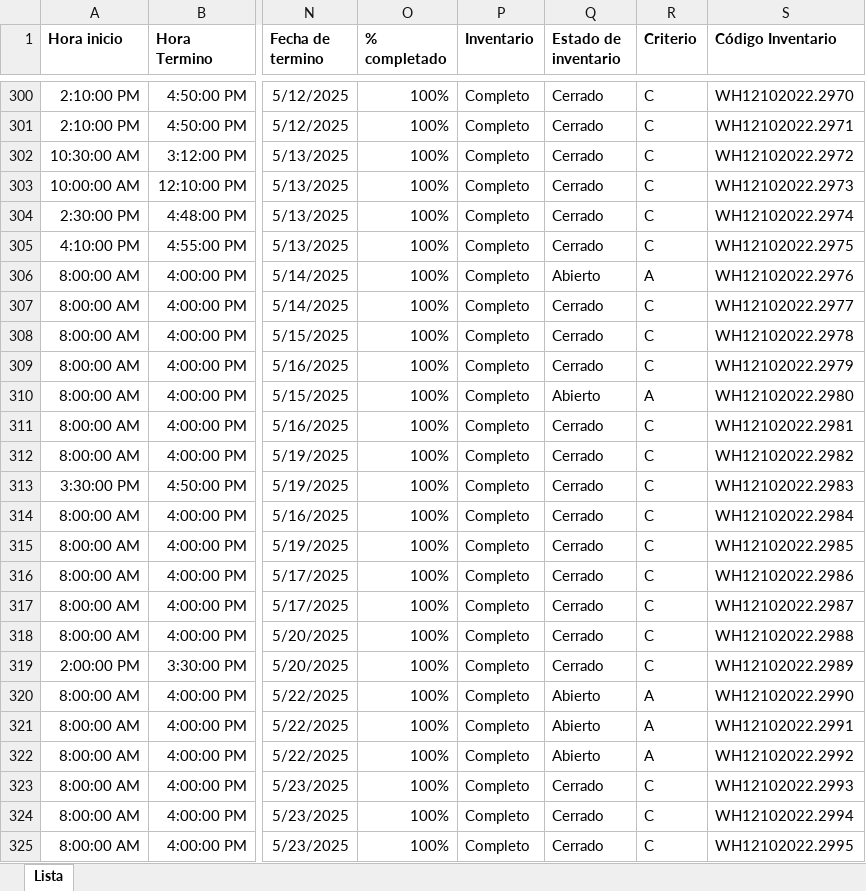
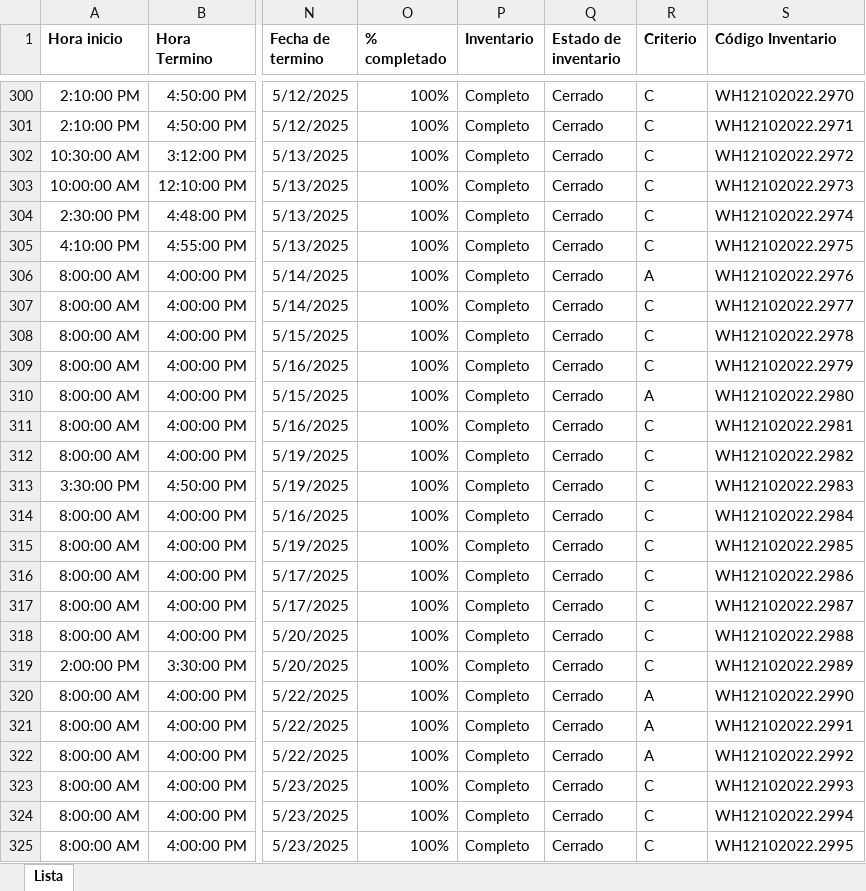
Before and after one commit to Daniel2025-dev/dashboard-inventario, an Excel workbook: Dashboard_Lista de tareas 2025.xlsx, sheet Lista, drawn as a sheet; only a part is shown, gaps mark what is left out; values as stored, in another font and other column widths than the file's, no borders; the diff covers the shown part only; the diff names each change by its address in the sheet, - before the commit and + after, or states it on an @@ line.

```diff
--- a/Dashboard_Lista de tareas 2025.xlsx (sheet Lista)
+++ b/Dashboard_Lista de tareas 2025.xlsx (sheet Lista)
-Q306 (Estado de inventario): Abierto
+Q306 (Estado de inventario): Cerrado
-Q310 (Estado de inventario): Abierto
+Q310 (Estado de inventario): Cerrado
-Q320:Q322 (Estado de inventario): Abierto
+Q320:Q322 (Estado de inventario): Cerrado
```
Also changed, not shown: 25 added rows and 2 edited cells elsewhere in this sheet.
